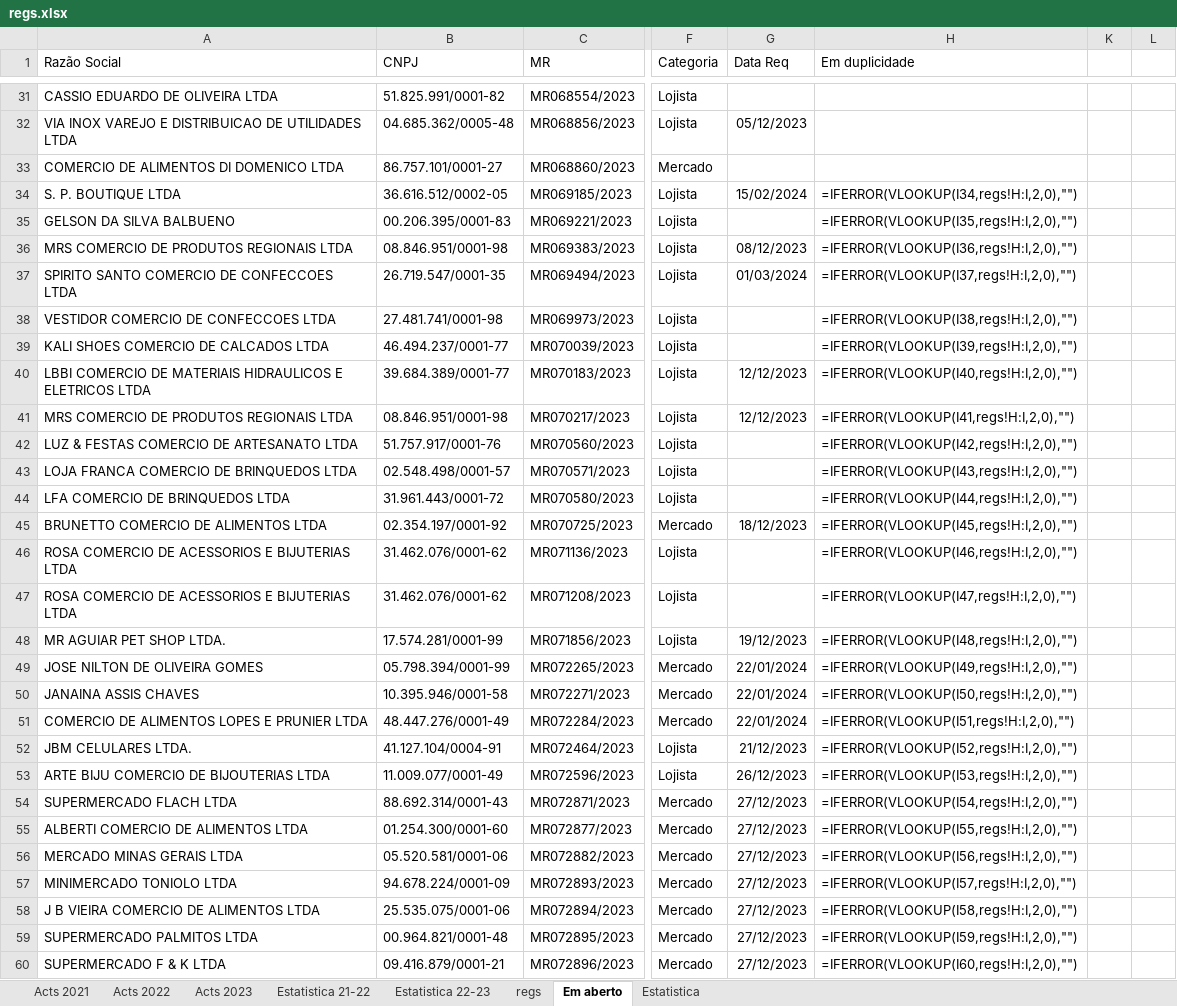
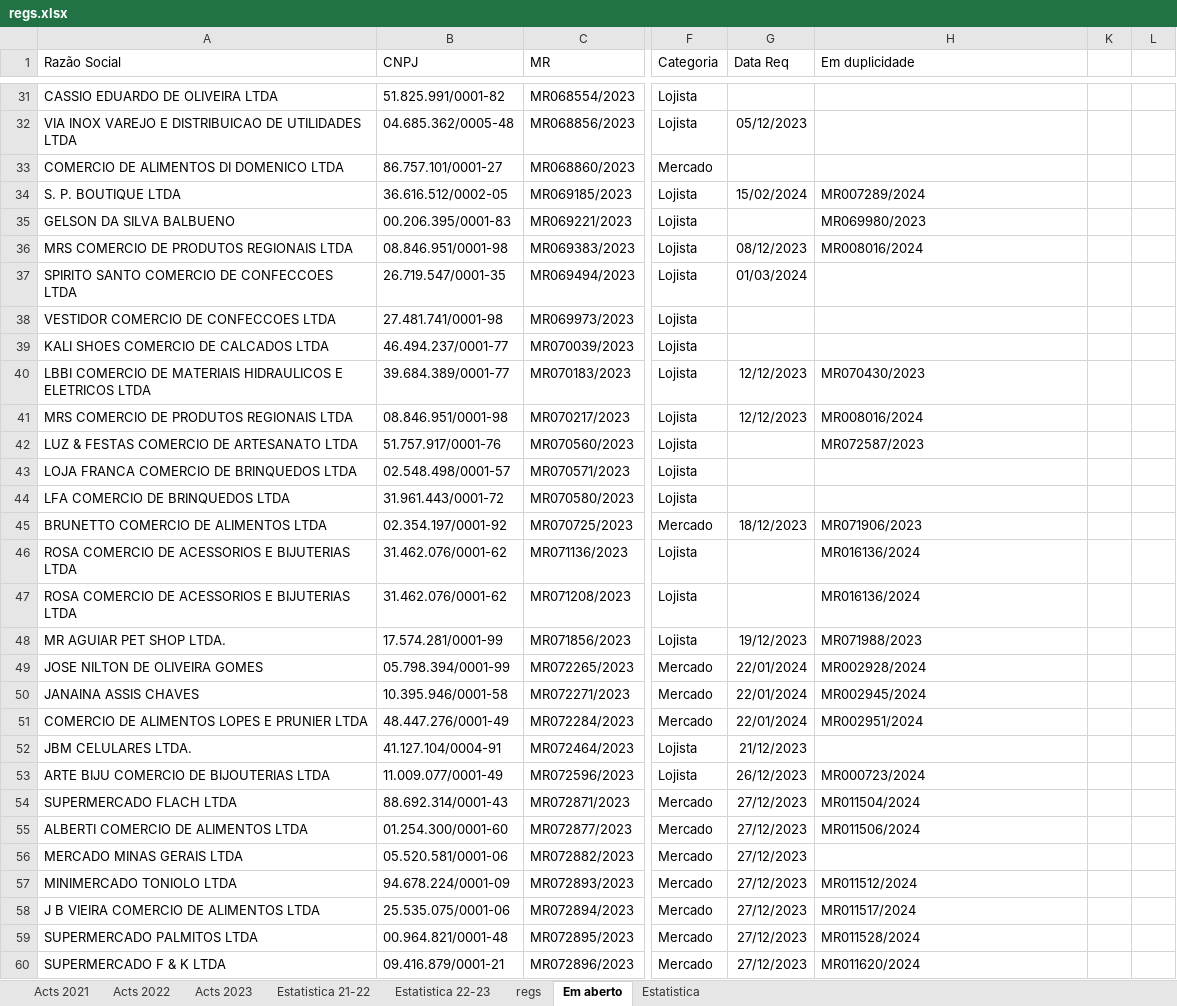
Before and after one commit to HlDANN/actsdist, an Excel workbook: regs.xlsx, sheet Em aberto, drawn as a sheet; only a part is shown, gaps mark what is left out; values as stored, in another font and other column widths than the file's, no borders; formulas without a stored value are shown as written; conditional formats not drawn; the diff covers the shown part only; the diff names each change by its address in the sheet, - before the commit and + after, or states it on an @@ line.

```diff
--- a/regs.xlsx (sheet Em aberto)
+++ b/regs.xlsx (sheet Em aberto)
-H34 (Em duplicidade): =IFERROR(VLOOKUP(I34,regs!H:I,2,0),"")
+H34 (Em duplicidade): MR007289/2024
-H35 (Em duplicidade): =IFERROR(VLOOKUP(I35,regs!H:I,2,0),"")
+H35 (Em duplicidade): MR069980/2023
-H36 (Em duplicidade): =IFERROR(VLOOKUP(I36,regs!H:I,2,0),"")
+H36 (Em duplicidade): MR008016/2024
-H37 (Em duplicidade): =IFERROR(VLOOKUP(I37,regs!H:I,2,0),"")
+H37 (Em duplicidade): (empty)
-H38 (Em duplicidade): =IFERROR(VLOOKUP(I38,regs!H:I,2,0),"")
+H38 (Em duplicidade): (empty)
-H39 (Em duplicidade): =IFERROR(VLOOKUP(I39,regs!H:I,2,0),"")
+H39 (Em duplicidade): (empty)
-H40 (Em duplicidade): =IFERROR(VLOOKUP(I40,regs!H:I,2,0),"")
+H40 (Em duplicidade): MR070430/2023
-H41 (Em duplicidade): =IFERROR(VLOOKUP(I41,regs!H:I,2,0),"")
+H41 (Em duplicidade): MR008016/2024
-H42 (Em duplicidade): =IFERROR(VLOOKUP(I42,regs!H:I,2,0),"")
+H42 (Em duplicidade): MR072587/2023
-H43 (Em duplicidade): =IFERROR(VLOOKUP(I43,regs!H:I,2,0),"")
+H43 (Em duplicidade): (empty)
-H44 (Em duplicidade): =IFERROR(VLOOKUP(I44,regs!H:I,2,0),"")
+H44 (Em duplicidade): (empty)
-H45 (Em duplicidade): =IFERROR(VLOOKUP(I45,regs!H:I,2,0),"")
+H45 (Em duplicidade): MR071906/2023
-H46 (Em duplicidade): =IFERROR(VLOOKUP(I46,regs!H:I,2,0),"")
+H46 (Em duplicidade): MR016136/2024
-H47 (Em duplicidade): =IFERROR(VLOOKUP(I47,regs!H:I,2,0),"")
+H47 (Em duplicidade): MR016136/2024
-H48 (Em duplicidade): =IFERROR(VLOOKUP(I48,regs!H:I,2,0),"")
+H48 (Em duplicidade): MR071988/2023
-H49 (Em duplicidade): =IFERROR(VLOOKUP(I49,regs!H:I,2,0),"")
+H49 (Em duplicidade): MR002928/2024
-H50 (Em duplicidade): =IFERROR(VLOOKUP(I50,regs!H:I,2,0),"")
+H50 (Em duplicidade): MR002945/2024
-H51 (Em duplicidade): =IFERROR(VLOOKUP(I51,regs!H:I,2,0),"")
+H51 (Em duplicidade): MR002951/2024
-H52 (Em duplicidade): =IFERROR(VLOOKUP(I52,regs!H:I,2,0),"")
+H52 (Em duplicidade): (empty)
-H53 (Em duplicidade): =IFERROR(VLOOKUP(I53,regs!H:I,2,0),"")
+H53 (Em duplicidade): MR000723/2024
-H54 (Em duplicidade): =IFERROR(VLOOKUP(I54,regs!H:I,2,0),"")
+H54 (Em duplicidade): MR011504/2024
-H55 (Em duplicidade): =IFERROR(VLOOKUP(I55,regs!H:I,2,0),"")
+H55 (Em duplicidade): MR011506/2024
-H56 (Em duplicidade): =IFERROR(VLOOKUP(I56,regs!H:I,2,0),"")
+H56 (Em duplicidade): (empty)
-H57 (Em duplicidade): =IFERROR(VLOOKUP(I57,regs!H:I,2,0),"")
+H57 (Em duplicidade): MR011512/2024
-H58 (Em duplicidade): =IFERROR(VLOOKUP(I58,regs!H:I,2,0),"")
+H58 (Em duplicidade): MR011517/2024
-H59 (Em duplicidade): =IFERROR(VLOOKUP(I59,regs!H:I,2,0),"")
+H59 (Em duplicidade): MR011528/2024
-H60 (Em duplicidade): =IFERROR(VLOOKUP(I60,regs!H:I,2,0),"")
+H60 (Em duplicidade): MR011620/2024
```
Also changed, not shown: other rows of this sheet, sheet regs, sheet Acts 2021, sheet Estatistica, sheet Estatistica 22-23, hidden cells, charts or pictures, 1 other file.
